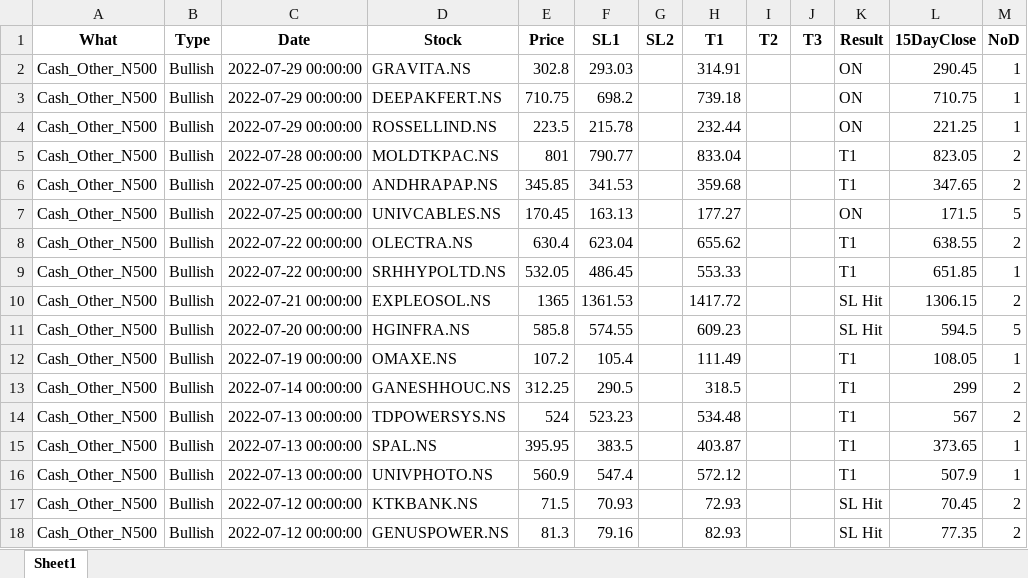
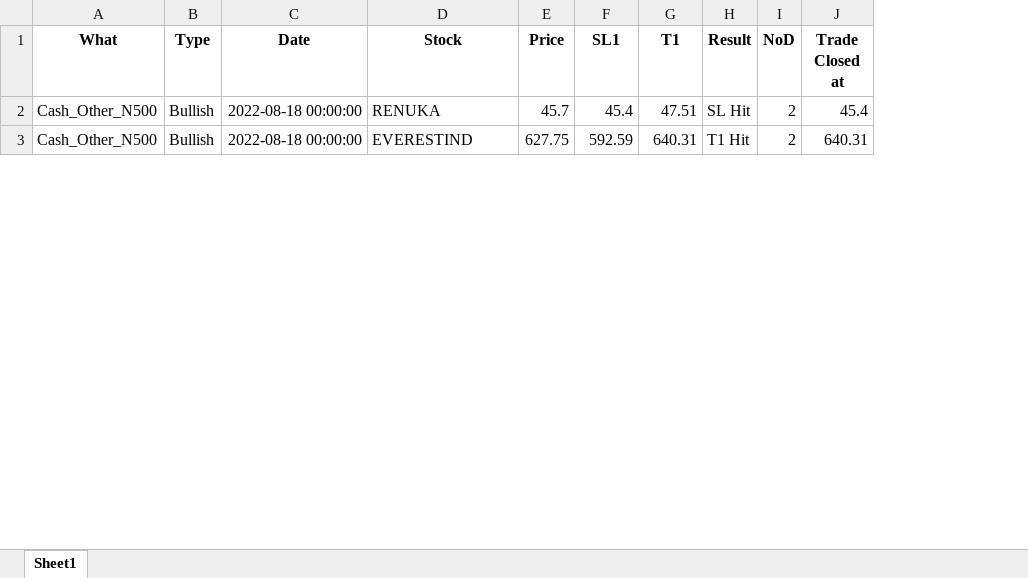
Before and after one commit to yashpundir/stock_model-analysis, an Excel workbook: default/data/NCASH_Other.xlsx, sheet Sheet1, drawn as a sheet; only a part is shown; values as stored, in another font and other column widths than the file's, no borders; removed rows and columns are numbered as before the commit, all else as after; rows hold the shown columns only; the diff covers the shown part only; the diff names each change by its address in the sheet, - before the commit and + after, or states it on an @@ line.

```diff
--- a/default/data/NCASH_Other.xlsx (sheet Sheet1)
+++ b/default/data/NCASH_Other.xlsx (sheet Sheet1)
-column G (SL2), empty
-column I (T2), empty
-column J (T3), empty
-column L (15DayClose), row 10: 1306.15; row 14: 567
+column J (Trade Closed at), rows 2-3: 45.4 | 640.31
-row 2: Cash_Other_N500 | Bullish | 2022-07-29 00:00:00 | GRAVITA.NS | 302.8 | 293.03 |  | 314.91 |  |  | ON | 290.45 | 1
-row 3: Cash_Other_N500 | Bullish | 2022-07-29 00:00:00 | DEEPAKFERT.NS | 710.75 | 698.2 |  | 739.18 |  |  | ON | 710.75 | 1
-row 4: Cash_Other_N500 | Bullish | 2022-07-29 00:00:00 | ROSSELLIND.NS | 223.5 | 215.78 |  | 232.44 |  |  | ON | 221.25 | 1
-row 5: Cash_Other_N500 | Bullish | 2022-07-28 00:00:00 | MOLDTKPAC.NS | 801 | 790.77 |  | 833.04 |  |  | T1 | 823.05 | 2
-row 6: Cash_Other_N500 | Bullish | 2022-07-25 00:00:00 | ANDHRAPAP.NS | 345.85 | 341.53 |  | 359.68 |  |  | T1 | 347.65 | 2
-row 7: Cash_Other_N500 | Bullish | 2022-07-25 00:00:00 | UNIVCABLES.NS | 170.45 | 163.13 |  | 177.27 |  |  | ON | 171.5 | 5
-row 8: Cash_Other_N500 | Bullish | 2022-07-22 00:00:00 | OLECTRA.NS | 630.4 | 623.04 |  | 655.62 |  |  | T1 | 638.55 | 2
-row 9: Cash_Other_N500 | Bullish | 2022-07-22 00:00:00 | SRHHYPOLTD.NS | 532.05 | 486.45 |  | 553.33 |  |  | T1 | 651.85 | 1
-C2 (Date): 2022-07-21 00:00:00
+C2 (Date): 2022-08-18 00:00:00
-D2 (Stock): EXPLEOSOL.NS
+D2 (Stock): RENUKA
-E2 (Price): 1365
+E2 (Price): 45.7
-F2 (SL1): 1361.53
+F2 (SL1): 45.4
-G2 (T1): 1417.72
+G2 (T1): 47.51
-row 11: Cash_Other_N500 | Bullish | 2022-07-20 00:00:00 | HGINFRA.NS | 585.8 | 574.55 |  | 609.23 |  |  | SL Hit | 594.5 | 5
-row 12: Cash_Other_N500 | Bullish | 2022-07-19 00:00:00 | OMAXE.NS | 107.2 | 105.4 |  | 111.49 |  |  | T1 | 108.05 | 1
-row 13: Cash_Other_N500 | Bullish | 2022-07-14 00:00:00 | GANESHHOUC.NS | 312.25 | 290.5 |  | 318.5 |  |  | T1 | 299 | 2
-C3 (Date): 2022-07-13 00:00:00
+C3 (Date): 2022-08-18 00:00:00
-D3 (Stock): TDPOWERSYS.NS
+D3 (Stock): EVERESTIND
-E3 (Price): 524
+E3 (Price): 627.75
-F3 (SL1): 523.23
+F3 (SL1): 592.59
-G3 (T1): 534.48
+G3 (T1): 640.31
-H3 (Result): T1
+H3 (Result): T1 Hit
-row 15: Cash_Other_N500 | Bullish | 2022-07-13 00:00:00 | SPAL.NS | 395.95 | 383.5 |  | 403.87 |  |  | T1 | 373.65 | 1
-row 16: Cash_Other_N500 | Bullish | 2022-07-13 00:00:00 | UNIVPHOTO.NS | 560.9 | 547.4 |  | 572.12 |  |  | T1 | 507.9 | 1
-row 17: Cash_Other_N500 | Bullish | 2022-07-12 00:00:00 | KTKBANK.NS | 71.5 | 70.93 |  | 72.93 |  |  | SL Hit | 70.45 | 2
-row 18: Cash_Other_N500 | Bullish | 2022-07-12 00:00:00 | GENUSPOWER.NS | 81.3 | 79.16 |  | 82.93 |  |  | SL Hit | 77.35 | 2
```
Also changed, not shown: 74 removed rows and 56 edited cells elsewhere in this sheet, default/data/FnO.xlsx, default/data/NCASH.xlsx, 28 other files.
